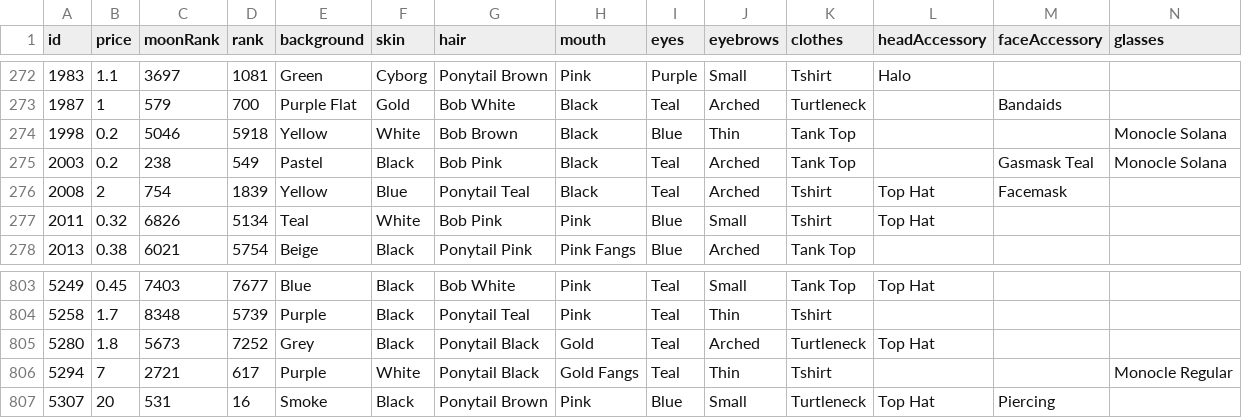
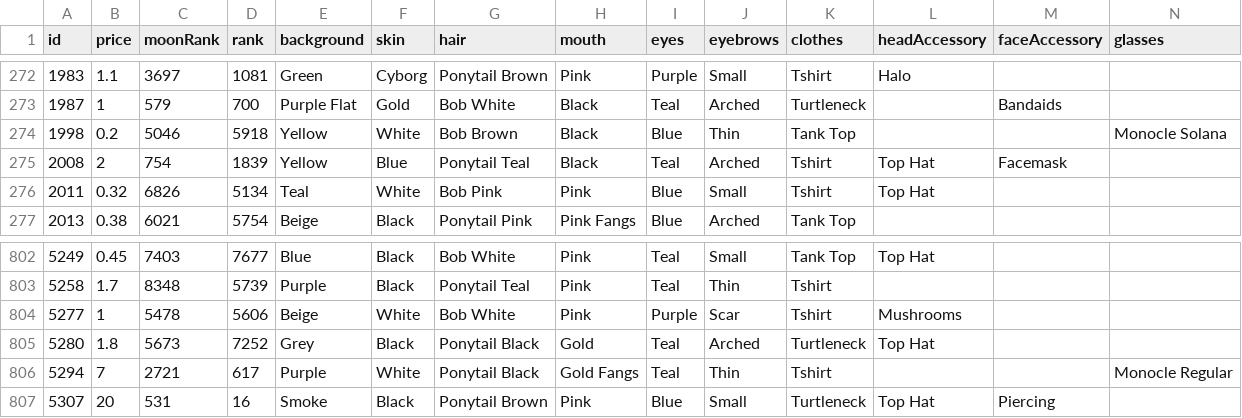
Before and after one commit to braposo/gloom-monitor, a CSV file: gloom-data-solanart.csv, drawn as a sheet; only a part is shown, gaps mark what is left out; removed rows and columns are numbered as before the commit, all else as after; rows hold the shown columns only; the diff names each change by its address in the sheet, - before the commit and + after, or states it on an @@ line.

Commit message:
Flat: latest data (2021-11-23T06:25:37.448Z) {   "date": "2021-11-23T06:25:37.448Z",   "files": [     {       "name": "gloom-data-magiceden.csv",       "deltaBytes": -217,       "source": "https://api-mainnet.magiceden.io/rpc/getListedNFTsByQuery?q=%7B%22%24match%22%3A%7B%22collectionSymbol%22%3A%22gloom_punk_club%22%7D%2C%22%24sort%22%3A%7B%22takerAmount%22%3A1%2C%22createdAt%22%3A-1%7D%7D"     },     {       "name": "gloom-data-solanart.csv",       "deltaBytes": -20,       "source": "https://qzlsklfacc.medianetwork.cloud/nft_for_sale?collection=gloompunk"     }   ] }

```diff
--- a/gloom-data-solanart.csv
+++ b/gloom-data-solanart.csv
-row 275: 2003 | 0.2 | 238 | 549 | Pastel | Black | Bob Pink | Black | Teal | Arched | Tank Top |  | Gasmask Teal | Monocle Solana
+row 804: 5277 | 1 | 5478 | 5606 | Beige | White | Bob White | Pink | Purple | Scar | Tshirt | Mushrooms
```
Also changed, not shown: gloom-data-magiceden.csv.
